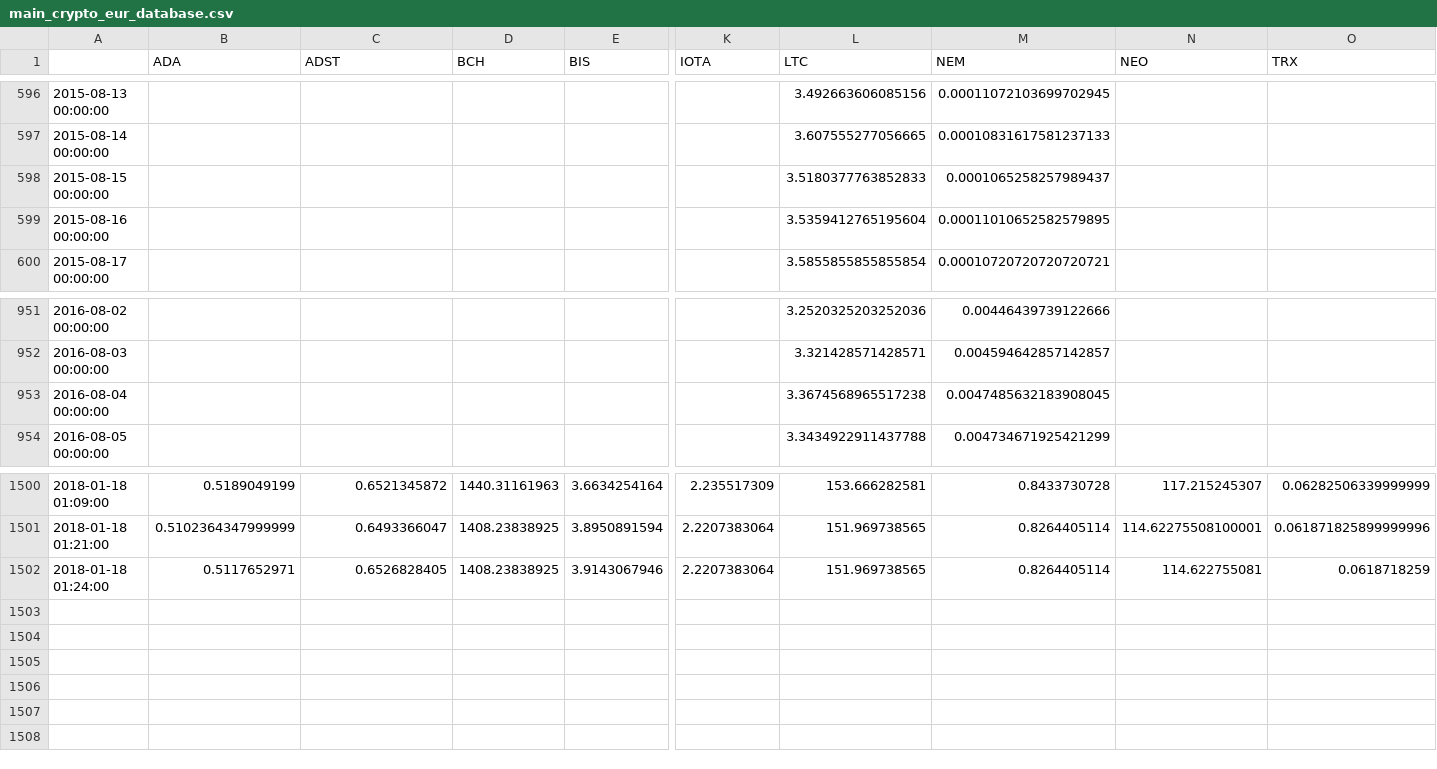
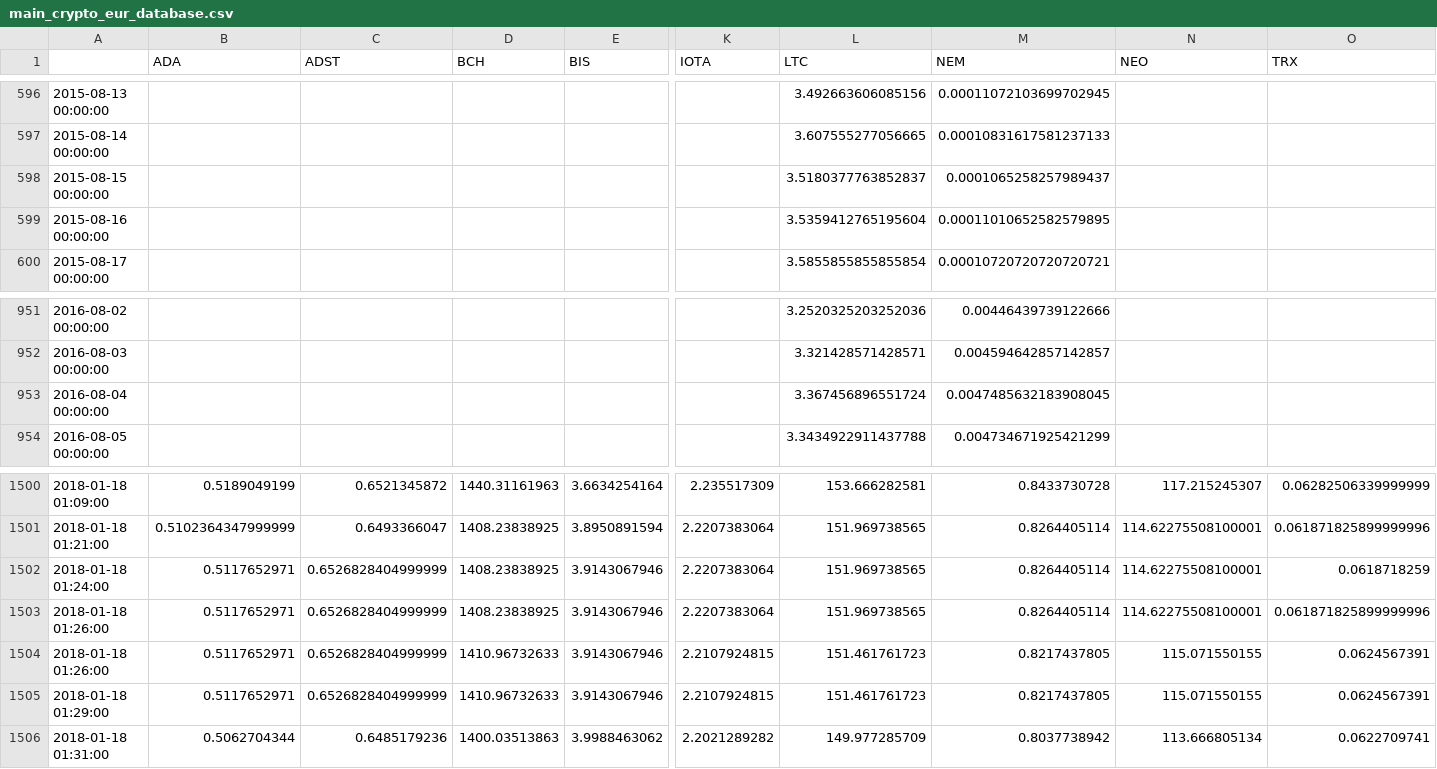
Before and after one commit to dxcv/finances, a CSV file: finances/market/data_base/crypto_currencies/main_crypto_eur_database.csv, drawn as a sheet; only a part is shown, gaps mark what is left out; rows hold the shown columns only; the diff names each change by its address in the sheet, - before the commit and + after, or states it on an @@ line.

Commit message:
udpated data for the market

```diff
--- a/finances/market/data_base/crypto_currencies/main_crypto_eur_database.csv
+++ b/finances/market/data_base/crypto_currencies/main_crypto_eur_database.csv
-L598 (LTC): 3.5180377763852833
+L598 (LTC): 3.5180377763852837
-L953 (LTC): 3.3674568965517238
+L953 (LTC): 3.367456896551724
-C1502 (ADST): 0.6526828405
+C1502 (ADST): 0.6526828404999999
-N1502 (NEO): 114.622755081
+N1502 (NEO): 114.62275508100001
+row 1503: 2018-01-18 01:26:00 | 0.5117652971 | 0.6526828404999999 | 1408.23838925 | 3.9143067946 | 2.2207383064 | 151.969738565 | 0.8264405114 | 114.62275508100001 | 0.061871825899999996
+row 1504: 2018-01-18 01:26:00 | 0.5117652971 | 0.6526828404999999 | 1410.96732633 | 3.9143067946 | 2.2107924815 | 151.461761723 | 0.8217437805 | 115.071550155 | 0.0624567391
+row 1505: 2018-01-18 01:29:00 | 0.5117652971 | 0.6526828404999999 | 1410.96732633 | 3.9143067946 | 2.2107924815 | 151.461761723 | 0.8217437805 | 115.071550155 | 0.0624567391
+row 1506: 2018-01-18 01:31:00 | 0.5062704344 | 0.6485179236 | 1400.03513863 | 3.9988463062 | 2.2021289282 | 149.977285709 | 0.8037738942 | 113.666805134 | 0.0622709741
```
Also changed, not shown: 1 other file.
